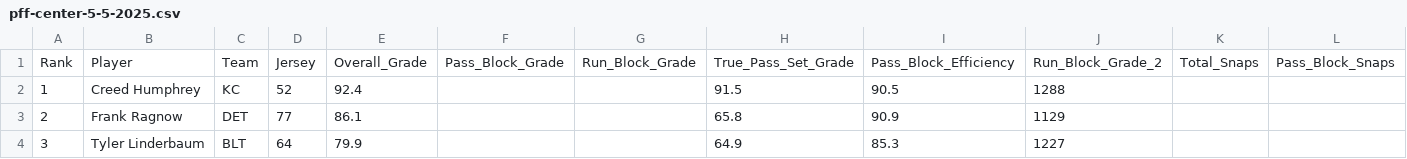
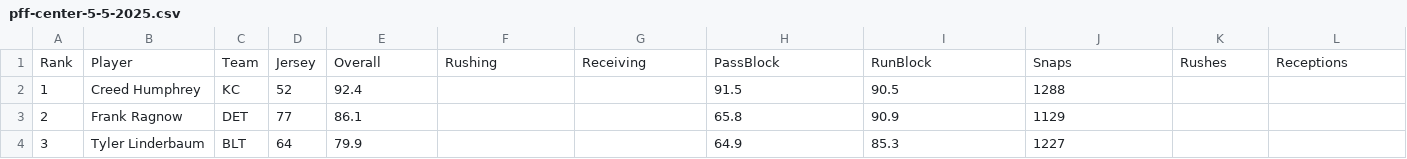
Before and after one commit to amcritchie/boodle_scraper, a CSV file: lib/pff/pff-center-5-5-2025.csv, drawn as a sheet; only a part is shown; removed rows and columns are numbered as before the commit, all else as after; rows hold the shown columns only; the diff names each change by its address in the sheet, - before the commit and + after, or states it on an @@ line.

```diff
--- a/lib/pff/pff-center-5-5-2025.csv
+++ b/lib/pff/pff-center-5-5-2025.csv
-row 1: Rank | Player | Team | Jersey | Overall_Grade | Pass_Block_Grade | Run_Block_Grade | True_Pass_Set_Grade | Pass_Block_Efficiency | Run_Block_Grade_2 | Total_Snaps | Pass_Block_Snaps
+row 1: Rank | Player | Team | Jersey | Overall | Rushing | Receiving | PassBlock | RunBlock | Snaps | Rushes | Receptions
```
Also changed, not shown: lib/pff/pff-cb-5-5-2025.csv, lib/pff/pff-gaurd-5-5-2025.csv, 16 other files.
